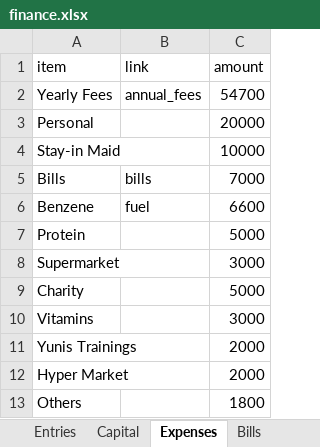
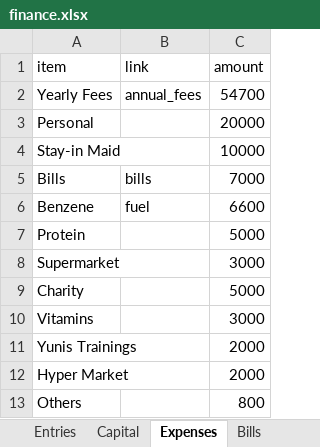
Before and after one commit to ahmedm838/personal-finance, an Excel workbook: docs/finance.xlsx, sheet Expenses, drawn as a sheet; values as stored, in another font and other column widths than the file's, no borders; the diff names each change by its address in the sheet, - before the commit and + after, or states it on an @@ line.

Commit message:
Update figures from the web app

```diff
--- a/docs/finance.xlsx (sheet Expenses)
+++ b/docs/finance.xlsx (sheet Expenses)
-C13 (amount): 1800
+C13 (amount): 800
```
